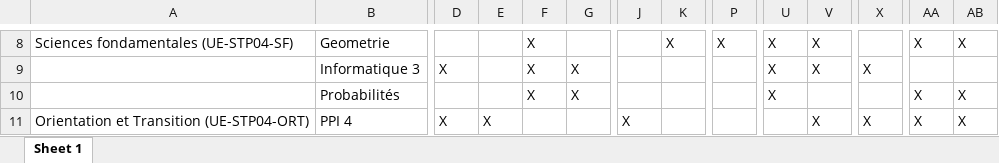
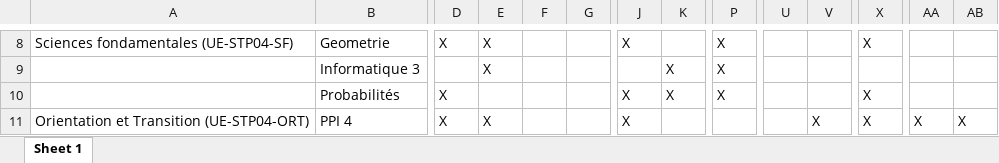
Before and after one commit to Anh-Dung-Nguyen/Contrat-Redoublement, an Excel workbook: Liste+Bilan contrat/ListeContrats+Bilan/bilanContratsS4.xlsx, sheet Sheet 1, drawn as a sheet; only a part is shown, gaps mark what is left out; values as stored, in another font and other column widths than the file's, no borders; the diff covers the shown part only; the diff names each change by its address in the sheet, - before the commit and + after, or states it on an @@ line.

```diff
--- a/Liste+Bilan contrat/ListeContrats+Bilan/bilanContratsS4.xlsx (sheet Sheet 1)
+++ b/Liste+Bilan contrat/ListeContrats+Bilan/bilanContratsS4.xlsx (sheet Sheet 1)
-D8: (empty)
+D8: X
-E8:E9: (empty)
+E8:E9: X
-F8:F10: X
+F8:F10: (empty)
-J8: (empty)
+J8: X
-K8: X
+K8: (empty)
-U8:U10: X
+U8:U10: (empty)
-V8:V9: X
+V8:V9: (empty)
-X8: (empty)
+X8: X
-AA8: X
+AA8: (empty)
-AB8: X
+AB8: (empty)
-D9: X
+D9: (empty)
-G9:G10: X
+G9:G10: (empty)
-K9:K10: (empty)
+K9:K10: X
-P9:P10: (empty)
+P9:P10: X
-X9: X
+X9: (empty)
-D10: (empty)
+D10: X
-J10: (empty)
+J10: X
-X10: (empty)
+X10: X
-AA10: X
+AA10: (empty)
-AB10: X
+AB10: (empty)
```
Also changed, not shown: 96 edited cells elsewhere in this sheet, Liste+Bilan contrat/ListeContrats+Bilan/bilanContrat.xlsx, Liste+Bilan contrat/ListeContrats+Bilan/bilanContratsS3.xlsx, 37 other files.
